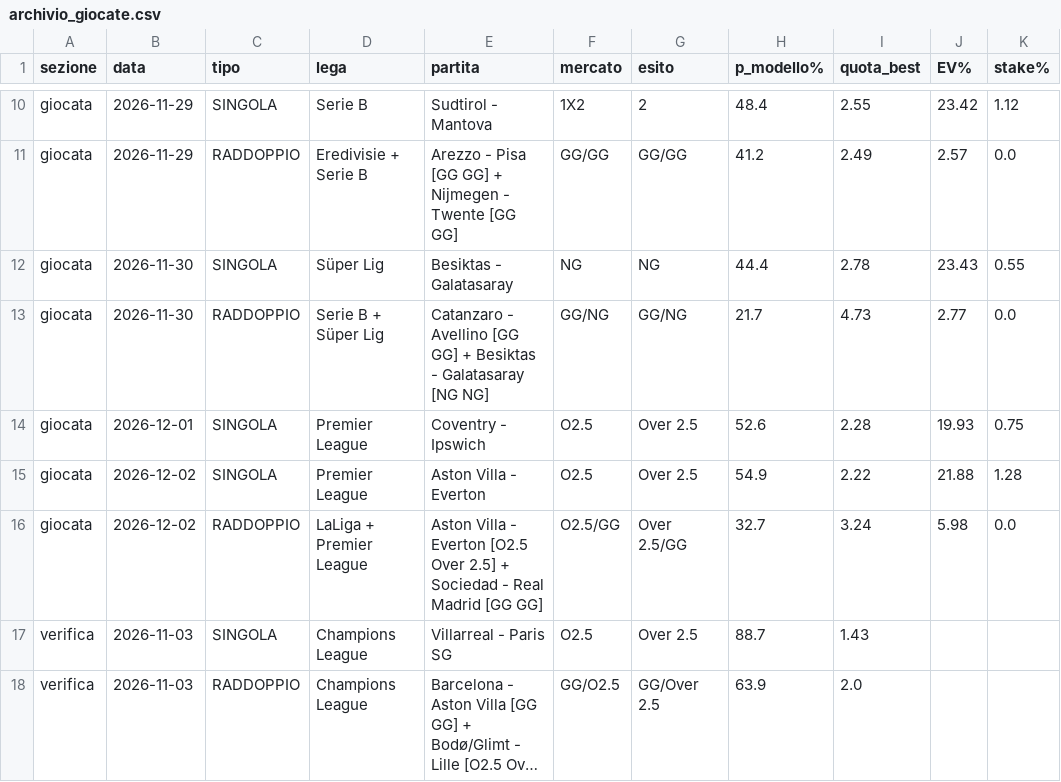
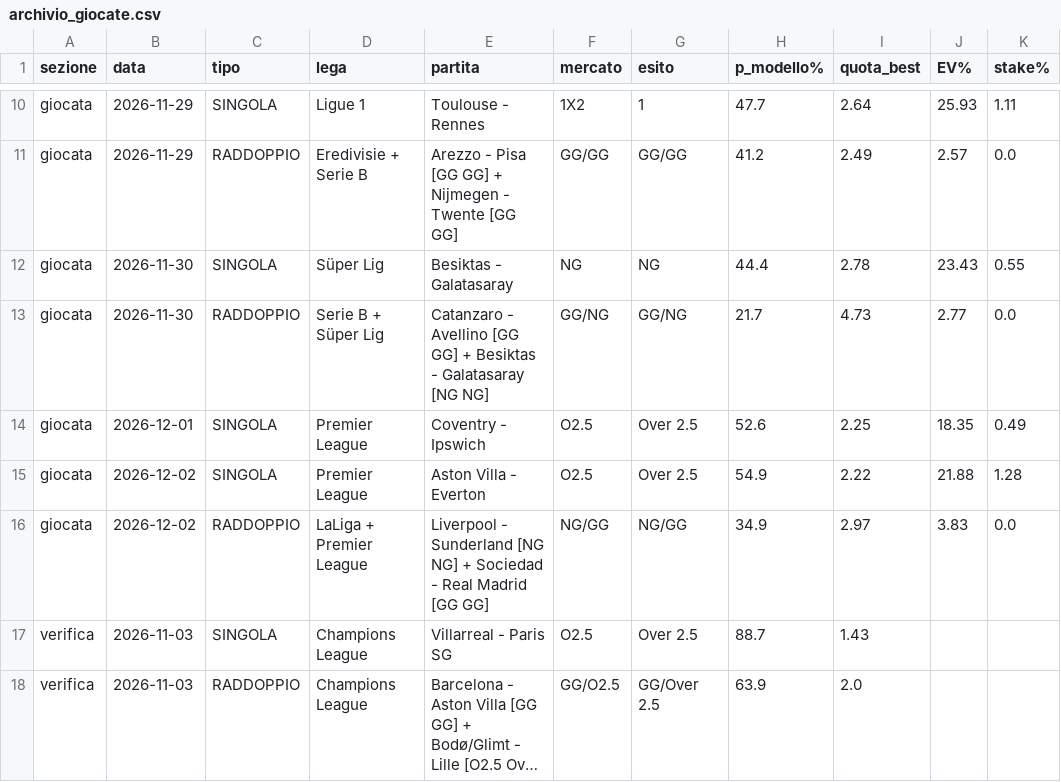
Before and after one commit to marianovigna95/predictor, a CSV file: site/archivio_giocate.csv, drawn as a sheet; only a part is shown, gaps mark what is left out; long unchanged cells end in …; the diff covers the shown part only; the diff names each change by its address in the sheet, - before the commit and + after, or states it on an @@ line.

```diff
--- a/site/archivio_giocate.csv
+++ b/site/archivio_giocate.csv
-D10 (lega): Serie B
+D10 (lega): Ligue 1
-E10 (partita): Sudtirol - Mantova
+E10 (partita): Toulouse - Rennes
-G10 (esito): 2
+G10 (esito): 1
-H10 (p_modello%): 48.4
+H10 (p_modello%): 47.7
-I10 (quota_best): 2.55
+I10 (quota_best): 2.64
-J10 (EV%): 23.42
+J10 (EV%): 25.93
-K10 (stake%): 1.12
+K10 (stake%): 1.11
-I14 (quota_best): 2.28
+I14 (quota_best): 2.25
-J14 (EV%): 19.93
+J14 (EV%): 18.35
-K14 (stake%): 0.75
+K14 (stake%): 0.49
-E16 (partita): Aston Villa - Everton [O2.5 Over 2.5] + Sociedad…
+E16 (partita): Liverpool - Sunderland [NG NG] + Sociedad…
-F16 (mercato): O2.5/GG
+F16 (mercato): NG/GG
-G16 (esito): Over 2.5/GG
+G16 (esito): NG/GG
-H16 (p_modello%): 32.7
+H16 (p_modello%): 34.9
-I16 (quota_best): 3.24
+I16 (quota_best): 2.97
-J16 (EV%): 5.98
+J16 (EV%): 3.83
```
Also changed, not shown: 30 edited cells elsewhere in this file, data/forecast_multi.csv, data/giocata_multi.csv, 37 other files.
